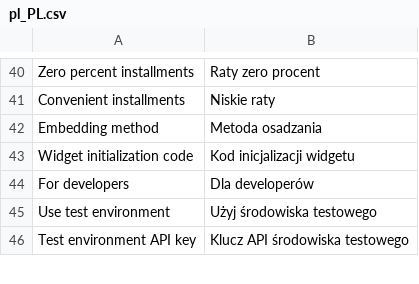
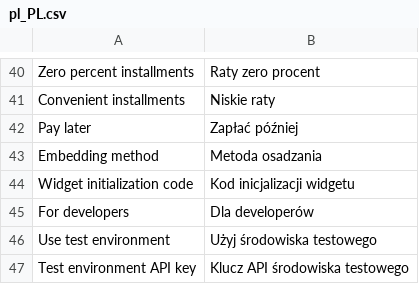
Before and after one commit to comfino/Magento-2.3, a CSV file: i18n/pl_PL.csv, drawn as a sheet; only a part is shown, gaps mark what is left out; the diff names each change by its address in the sheet, - before the commit and + after, or states it on an @@ line.

Commit message:
FN-9059 Add a new offer type in Comfino widget: Pay later (PAY_LATER).

```diff
--- a/i18n/pl_PL.csv
+++ b/i18n/pl_PL.csv
+row 42: Pay later | Zapłać później
```
Also changed, not shown: 1 other file.
